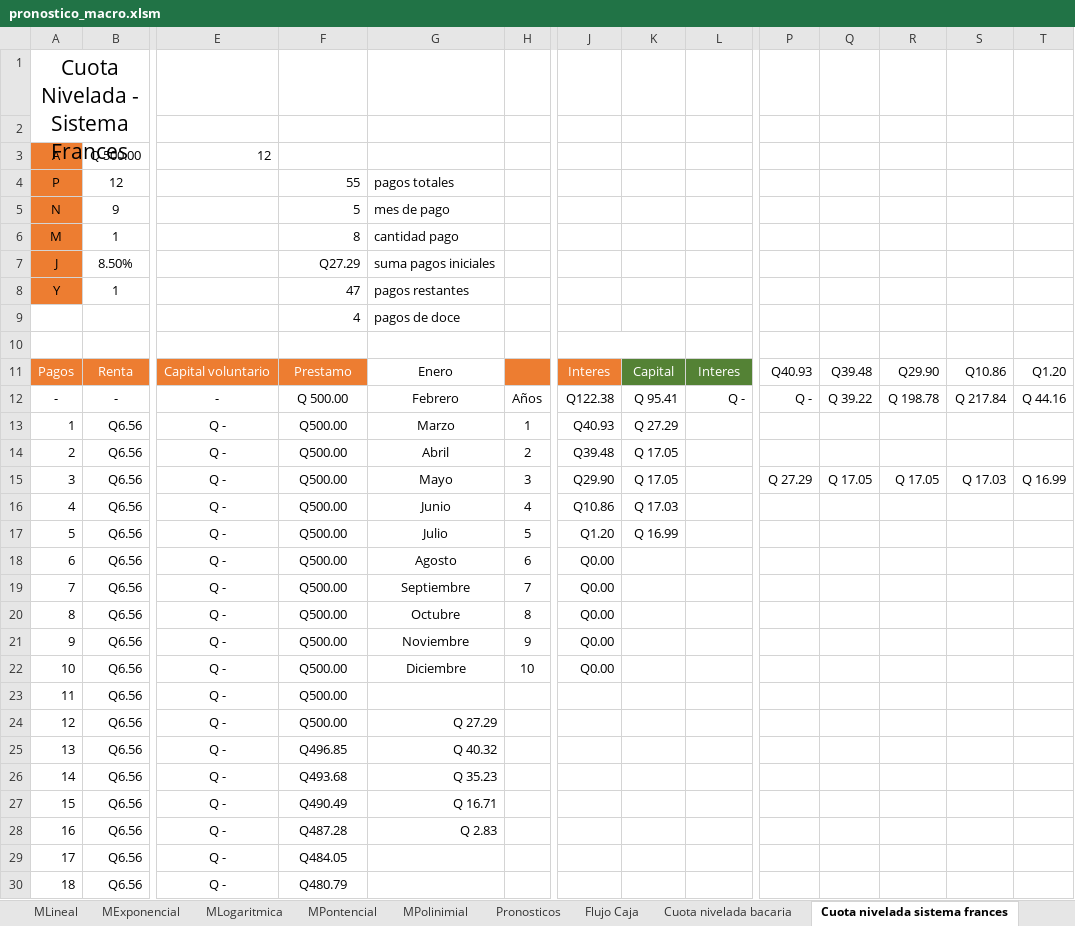
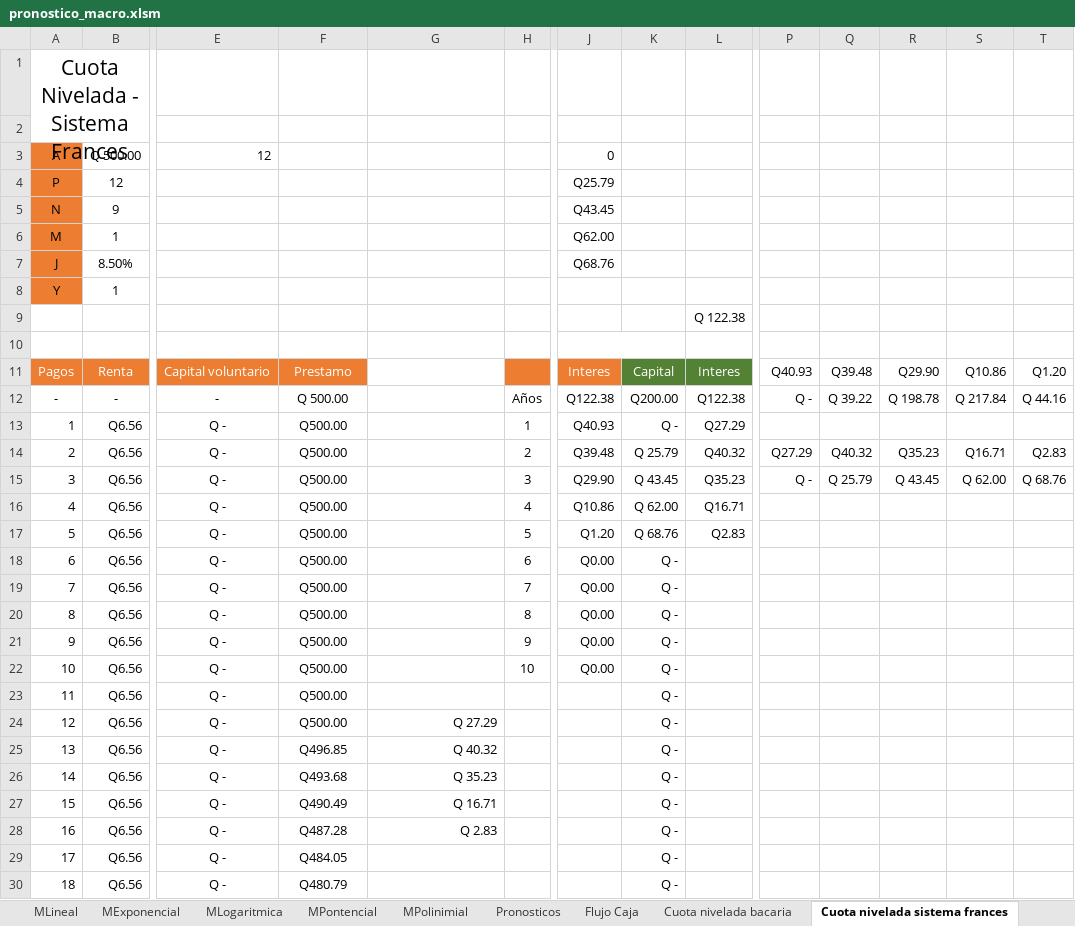
Before and after one commit to danieltistoj/pronostico_economica, an Excel workbook: pronostico_macro.xlsm, sheet Cuota nivelada sistema frances, drawn as a sheet; only a part is shown, gaps mark what is left out; values as stored, in another font and other column widths than the file's, no borders; charts and pictures and conditional formats not drawn; removed rows and columns are numbered as before the commit, all else as after; rows hold the shown columns only; the diff covers the shown part only; the diff names each change by its address in the sheet, - before the commit and + after, or states it on an @@ line.

Commit message:
pagos dependiendo el mes

```diff
--- a/pronostico_macro.xlsm (sheet Cuota nivelada sistema frances)
+++ b/pronostico_macro.xlsm (sheet Cuota nivelada sistema frances)
-J3: (empty)
+J3: 0
-F4:G8 text colour: black
+F4:G8 text colour: #FFFFFF
-J4: (empty)
+J4: Q25.79
-J5: (empty)
+J5: Q43.45
-J6: (empty)
+J6: Q62.00
-J7: (empty)
+J7: Q68.76
-row 9:  |  |  | 4 | pagos de doce
+row 9:  |  |  | 3.916666667 | pagos de doce |  |  |  | Q 122.38
-G11:G22 text colour: black
+G11:G22 text colour: #FFFFFF
-K12: Q 95.41
+K12: Q200.00
-L12: Q -
+L12: Q122.38
-K13: Q 27.29
+K13: Q -
-L13: (empty)
+L13: Q27.29
-K14: Q 17.05
+K14: Q 25.79
-L14: (empty)
+L14: Q40.32
-P14: (empty)
+P14: Q27.29
-Q14: (empty)
+Q14: Q40.32
-R14: (empty)
+R14: Q35.23
-S14: (empty)
+S14: Q16.71
-T14: (empty)
+T14: Q2.83
-K15: Q 17.05
+K15: Q 43.45
-L15: (empty)
+L15: Q35.23
-P15: Q 27.29
+P15: Q -
-Q15: Q 17.05
+Q15: Q 25.79
-R15: Q 17.05
+R15: Q 43.45
-S15: Q 17.03
+S15: Q 62.00
-T15: Q 16.99
+T15: Q 68.76
-K16: Q 17.03
+K16: Q 62.00
-L16: (empty)
+L16: Q16.71
-K17: Q 16.99
+K17: Q 68.76
-L17: (empty)
+L17: Q2.83
-K18:K30: (empty)
+K18:K30: Q -
```
Also changed, not shown: other rows of this sheet, charts or pictures.
